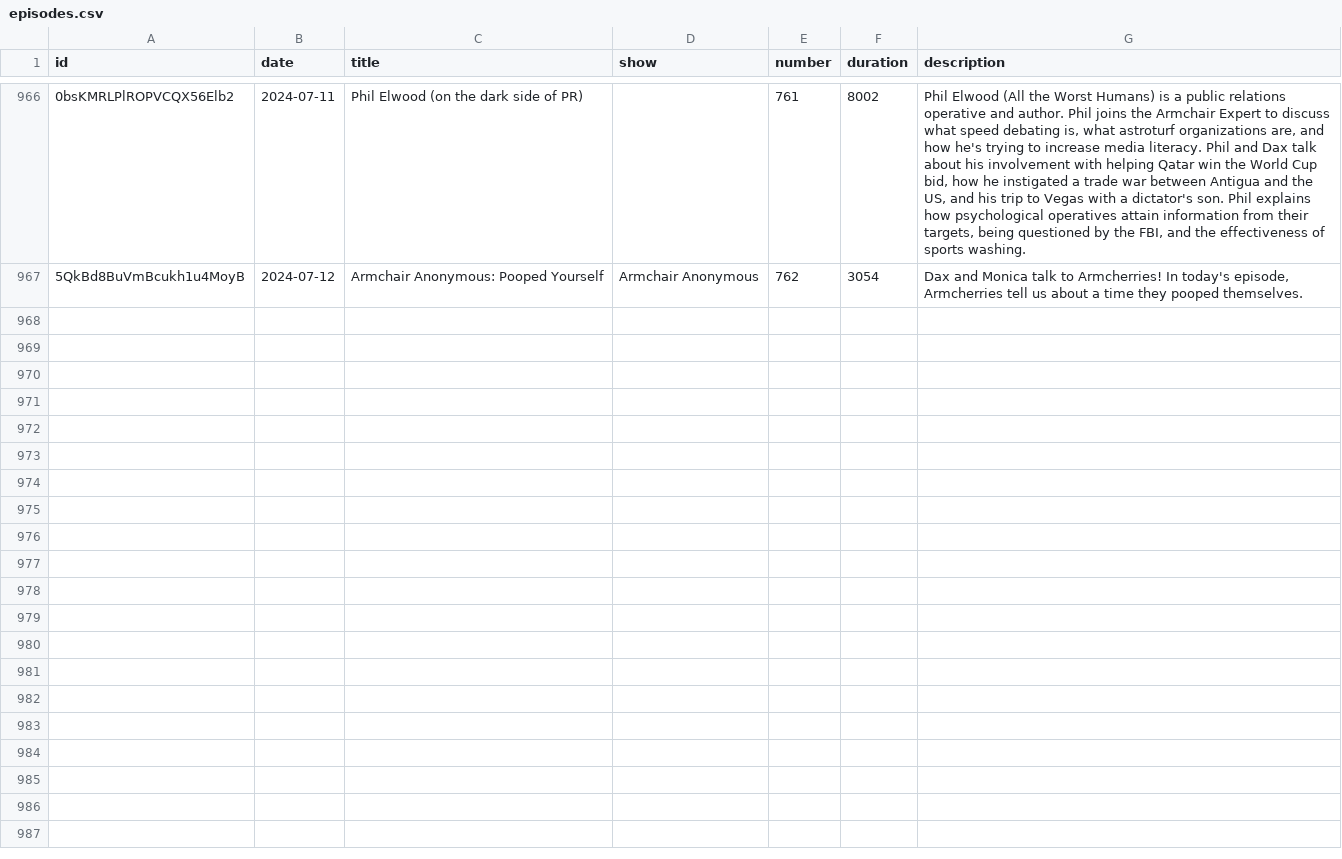
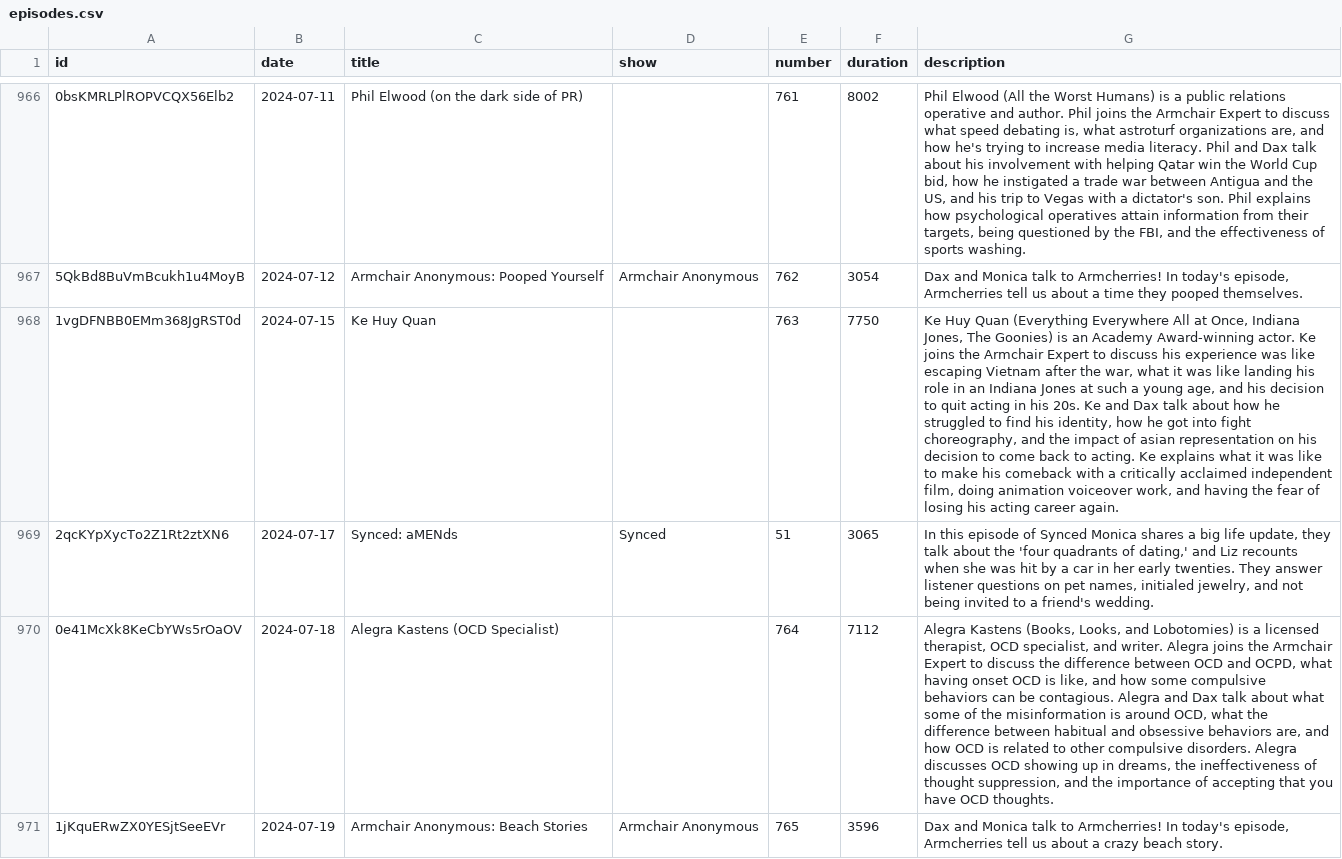
Before and after one commit to bldavies/ArmchairExpert, a CSV file: data-raw/episodes.csv, drawn as a sheet; only a part is shown, gaps mark what is left out; the diff covers the shown part only; the diff names each change by its address in the sheet, - before the commit and + after, or states it on an @@ line.

Commit message:
Add latest episodes

```diff
--- a/data-raw/episodes.csv
+++ b/data-raw/episodes.csv
+row 968: 1vgDFNBB0EMm368JgRST0d | 2024-07-15 | Ke Huy Quan |  | 763 | 7750 | Ke Huy Quan (Everything Everywhere All at Once, Indiana Jones, The Goonies) is an Academy Award-winning actor. Ke joins the Armchair Expert to discuss his experience was like escaping Vietnam after the war, what it was like landing his role in an Indiana Jones at such a young age, and his decision to quit acting in his 20s. Ke and Dax talk about how he struggled to find his identity, how he got into fight choreography, and the impact of asian representation on his decision to come back to acting. Ke explains what it was like to make his comeback with a critically acclaimed independent film, doing animation voiceover work, and having the fear of losing his acting career again.
+row 969: 2qcKYpXycTo2Z1Rt2ztXN6 | 2024-07-17 | Synced: aMENds | Synced | 51 | 3065 | In this episode of Synced Monica shares a big life update, they talk about the 'four quadrants of dating,' and Liz recounts when she was hit by a car in her early twenties. They answer listener questions on pet names, initialed jewelry, and not being invited to a friend's wedding.
+row 970: 0e41McXk8KeCbYWs5rOaOV | 2024-07-18 | Alegra Kastens (OCD Specialist) |  | 764 | 7112 | Alegra Kastens (Books, Looks, and Lobotomies) is a licensed therapist, OCD specialist, and writer. Alegra joins the Armchair Expert to discuss the difference between OCD and OCPD, what having onset OCD is like, and how some compulsive behaviors can be contagious. Alegra and Dax talk about what some of the misinformation is around OCD, what the difference between habitual and obsessive behaviors are, and how OCD is related to other compulsive disorders. Alegra discusses OCD showing up in dreams, the ineffectiveness of thought suppression, and the importance of accepting that you have OCD thoughts.
+row 971: 1jKquERwZX0YESjtSeeEVr | 2024-07-19 | Armchair Anonymous: Beach Stories | Armchair Anonymous | 765 | 3596 | Dax and Monica talk to Armcherries! In today's episode, Armcherries tell us about a crazy beach story.
```
Also changed, not shown: 4 added rows elsewhere in this file, 2 other files.
